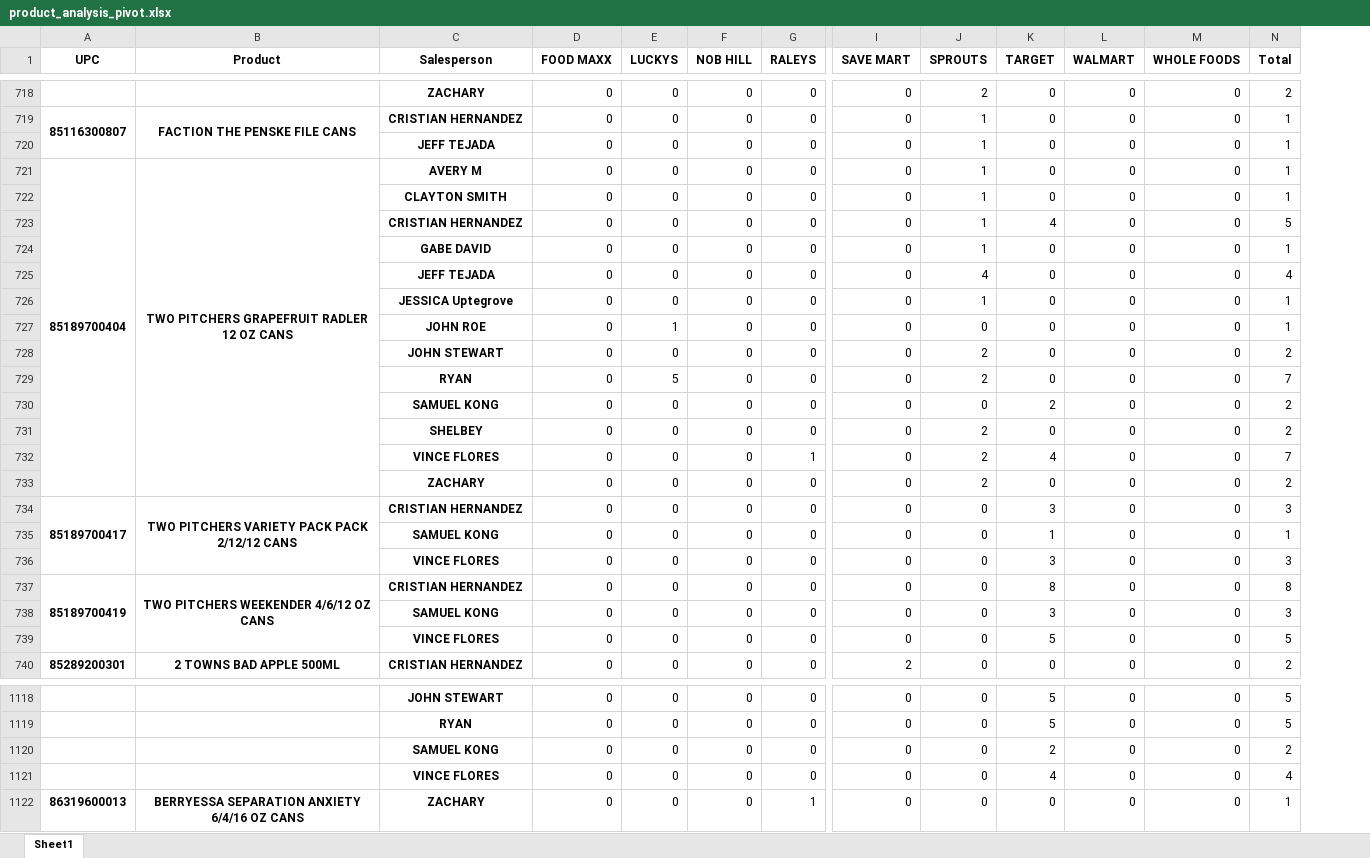
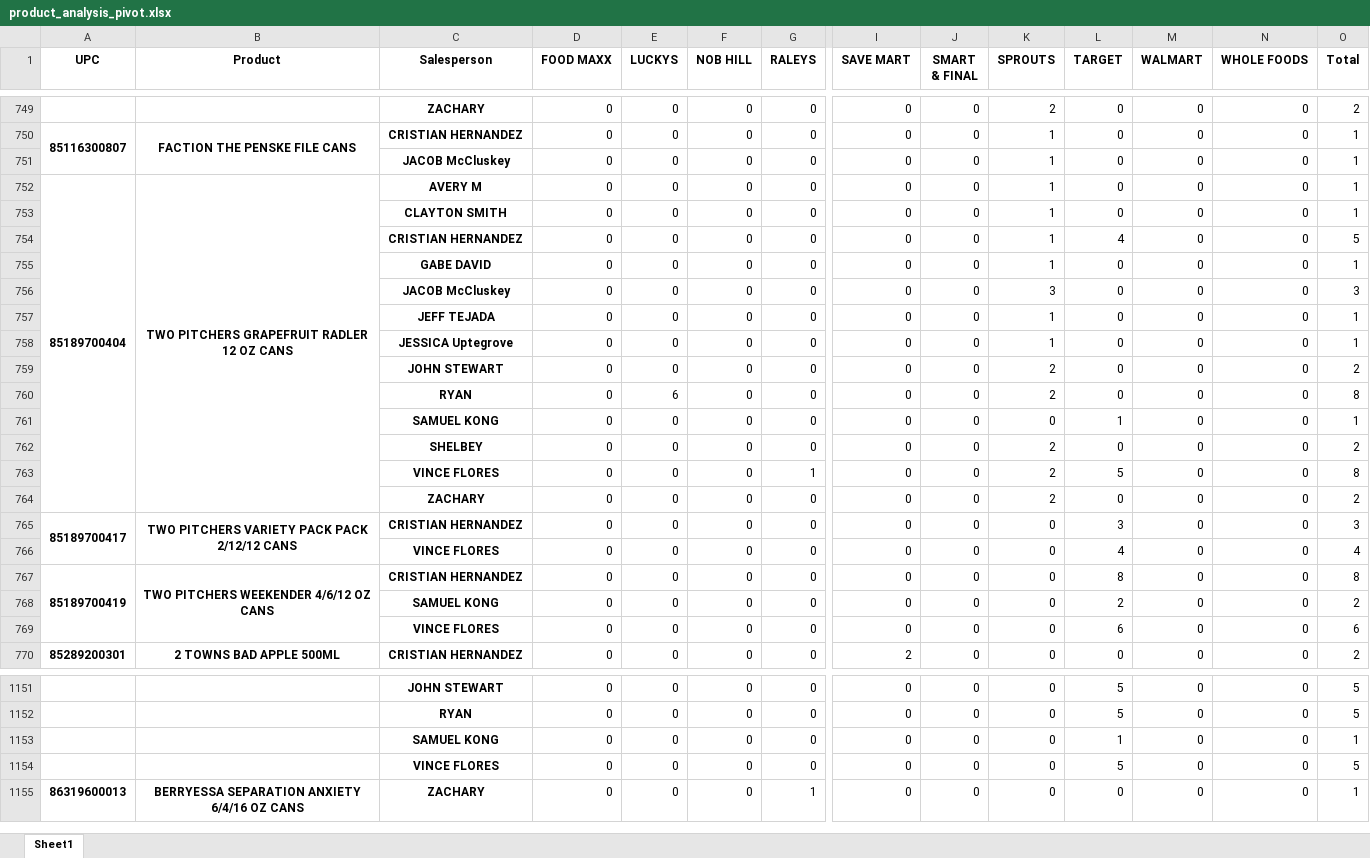
Before and after one commit to ssdfezssd/ChainLinkAnalytics, an Excel workbook: product_analysis_pivot.xlsx, sheet Sheet1, drawn as a sheet; only a part is shown, gaps mark what is left out; values as stored, in another font and other column widths than the file's, no borders; removed rows and columns are numbered as before the commit, all else as after; rows hold the shown columns only; the diff covers the shown part only; the diff names each change by its address in the sheet, - before the commit and + after, or states it on an @@ line.

```diff
--- a/product_analysis_pivot.xlsx (sheet Sheet1)
+++ b/product_analysis_pivot.xlsx (sheet Sheet1)
+column J (SMART & FINAL), rows 749-755: all 0; rows 757-760: all 0; rows 762-767: all 0; rows 769-770: 0 | 0; rows 1151-1152: 0 | 0; row 1155: 0
-C751 (Salesperson): JEFF TEJADA
+C751 (Salesperson): JACOB McCluskey
+row 756:  |  | JACOB McCluskey | 0 | 0 | 0 | 0 | 0 | 0 | 3 | 0 | 0 | 0 | 3
-K757 (SPROUTS): 4
+K757 (SPROUTS): 1
-O757 (Total): 4
+O757 (Total): 1
-row 727:  |  | JOHN ROE | 0 | 1 | 0 | 0 | 0 | 0 | 0 | 0 | 0 | 1
-E760 (LUCKYS): 5
+E760 (LUCKYS): 6
-O760 (Total): 7
+O760 (Total): 8
+row 761:  |  | SAMUEL KONG | 0 | 0 | 0 | 0 | 0 | 0 | 0 | 1 | 0 | 0 | 1
-L763 (TARGET): 4
+L763 (TARGET): 5
-O763 (Total): 7
+O763 (Total): 8
@@ row 735 moved to row 13: SAMUEL KONG @@
-L766 (TARGET): 3
+L766 (TARGET): 4
-O766 (Total): 3
+O766 (Total): 4
-row 738:  |  | SAMUEL KONG | 0 | 0 | 0 | 0 | 0 | 0 | 3 | 0 | 0 | 3
@@ row 730 moved to row 768: SAMUEL KONG @@
-L769 (TARGET): 5
+L769 (TARGET): 6
-O769 (Total): 5
+O769 (Total): 6
-row 1120:  |  | SAMUEL KONG | 0 | 0 | 0 | 0 | 0 | 0 | 2 | 0 | 0 | 2
-row 1121:  |  | VINCE FLORES | 0 | 0 | 0 | 0 | 0 | 0 | 4 | 0 | 0 | 4
+row 1153:  |  | SAMUEL KONG | 0 | 0 | 0 | 0 | 0 | 0 | 0 | 1 | 0 | 0 | 1
+row 1154:  |  | VINCE FLORES | 0 | 0 | 0 | 0 | 0 | 0 | 0 | 5 | 0 | 0 | 5
```
Also changed, not shown: 49 added rows, 16 removed rows, 1 moved row and 262 edited cells elsewhere in this sheet, formatted_WALMART_schedule.xlsx, your_modified_workbook.xlsx, 6 other files.
